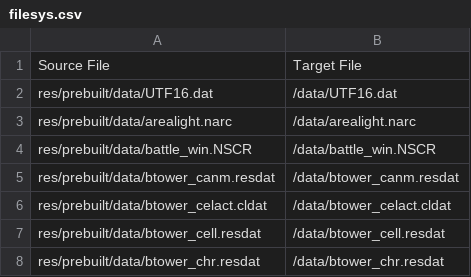
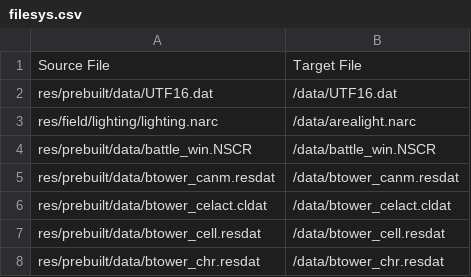
Before and after one commit to ravepossum/pokeplatinum, a CSV file: platinum.us/filesys.csv, drawn as a sheet; only a part is shown.

Commit message:
Dump lighting files

```diff
--- a/platinum.us/filesys.csv
+++ b/platinum.us/filesys.csv
@@ -2,3 +2,3 @@ Source File,Target File
 res/prebuilt/data/UTF16.dat,/data/UTF16.dat
-res/prebuilt/data/arealight.narc,/data/arealight.narc
+res/field/lighting/lighting.narc,/data/arealight.narc
 res/prebuilt/data/battle_win.NSCR,/data/battle_win.NSCR
```
Also changed, not shown: 13 other files.
